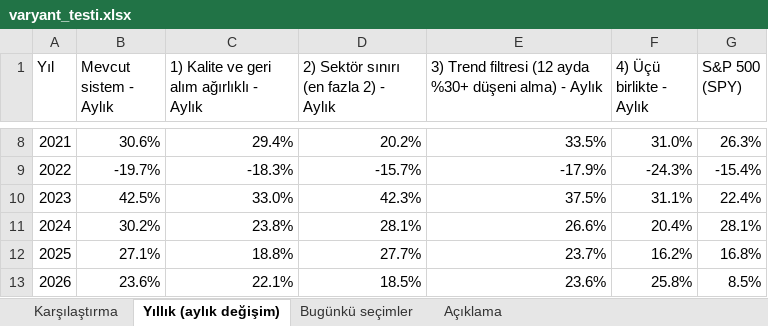
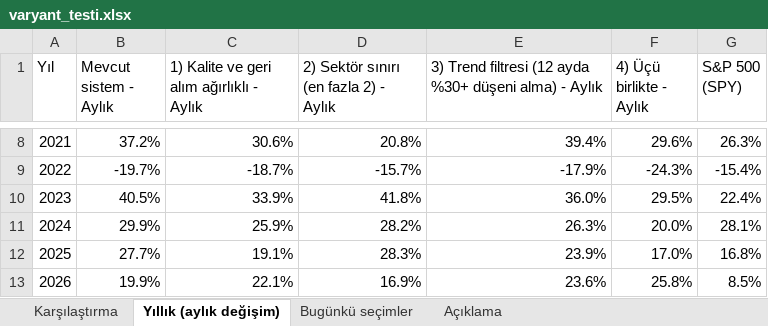
Before and after one commit to sevuksertac/deger-taramasi, an Excel workbook: backtest/varyant_testi.xlsx, sheet Yıllık (aylık değişim), drawn as a sheet; only a part is shown, gaps mark what is left out; values as stored, in another font and other column widths than the file's, no borders; the diff covers the shown part only; the diff names each change by its address in the sheet, - before the commit and + after, or states it on an @@ line.

```diff
--- a/backtest/varyant_testi.xlsx (sheet Yıllık (aylık değişim))
+++ b/backtest/varyant_testi.xlsx (sheet Yıllık (aylık değişim))
-B8 (Mevcut sistem - Aylık): 30.6%
+B8 (Mevcut sistem - Aylık): 37.2%
-C8: 29.4%
+C8: 30.6%
-D8: 20.2%
+D8: 20.8%
-E8: 33.5%
+E8: 39.4%
-F8 (4) Üçü birlikte - Aylık): 31.0%
+F8 (4) Üçü birlikte - Aylık): 29.6%
-C9: -18.3%
+C9: -18.7%
-B10 (Mevcut sistem - Aylık): 42.5%
+B10 (Mevcut sistem - Aylık): 40.5%
-C10: 33.0%
+C10: 33.9%
-D10: 42.3%
+D10: 41.8%
-E10: 37.5%
+E10: 36.0%
-F10 (4) Üçü birlikte - Aylık): 31.1%
+F10 (4) Üçü birlikte - Aylık): 29.5%
-B11 (Mevcut sistem - Aylık): 30.2%
+B11 (Mevcut sistem - Aylık): 29.9%
-C11: 23.8%
+C11: 25.9%
-D11: 28.1%
+D11: 28.2%
-E11: 26.6%
+E11: 26.3%
-F11 (4) Üçü birlikte - Aylık): 20.4%
+F11 (4) Üçü birlikte - Aylık): 20.0%
-B12 (Mevcut sistem - Aylık): 27.1%
+B12 (Mevcut sistem - Aylık): 27.7%
-C12: 18.8%
+C12: 19.1%
-D12: 27.7%
+D12: 28.3%
-E12: 23.7%
+E12: 23.9%
-F12 (4) Üçü birlikte - Aylık): 16.2%
+F12 (4) Üçü birlikte - Aylık): 17.0%
-B13 (Mevcut sistem - Aylık): 23.6%
+B13 (Mevcut sistem - Aylık): 19.9%
-D13: 18.5%
+D13: 16.9%
```
Also changed, not shown: 28 edited cells elsewhere in this sheet, sheet Karşılaştırma, 8 other files.
